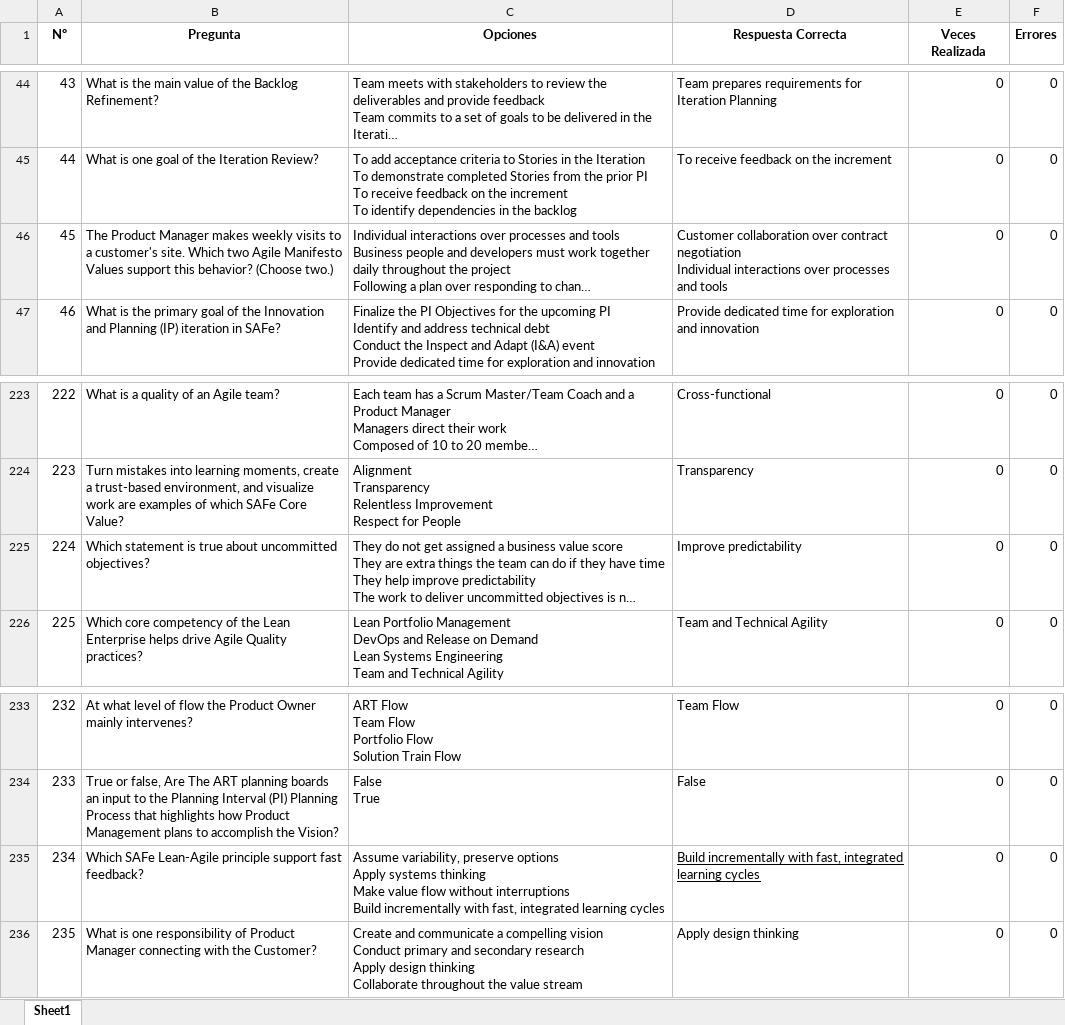
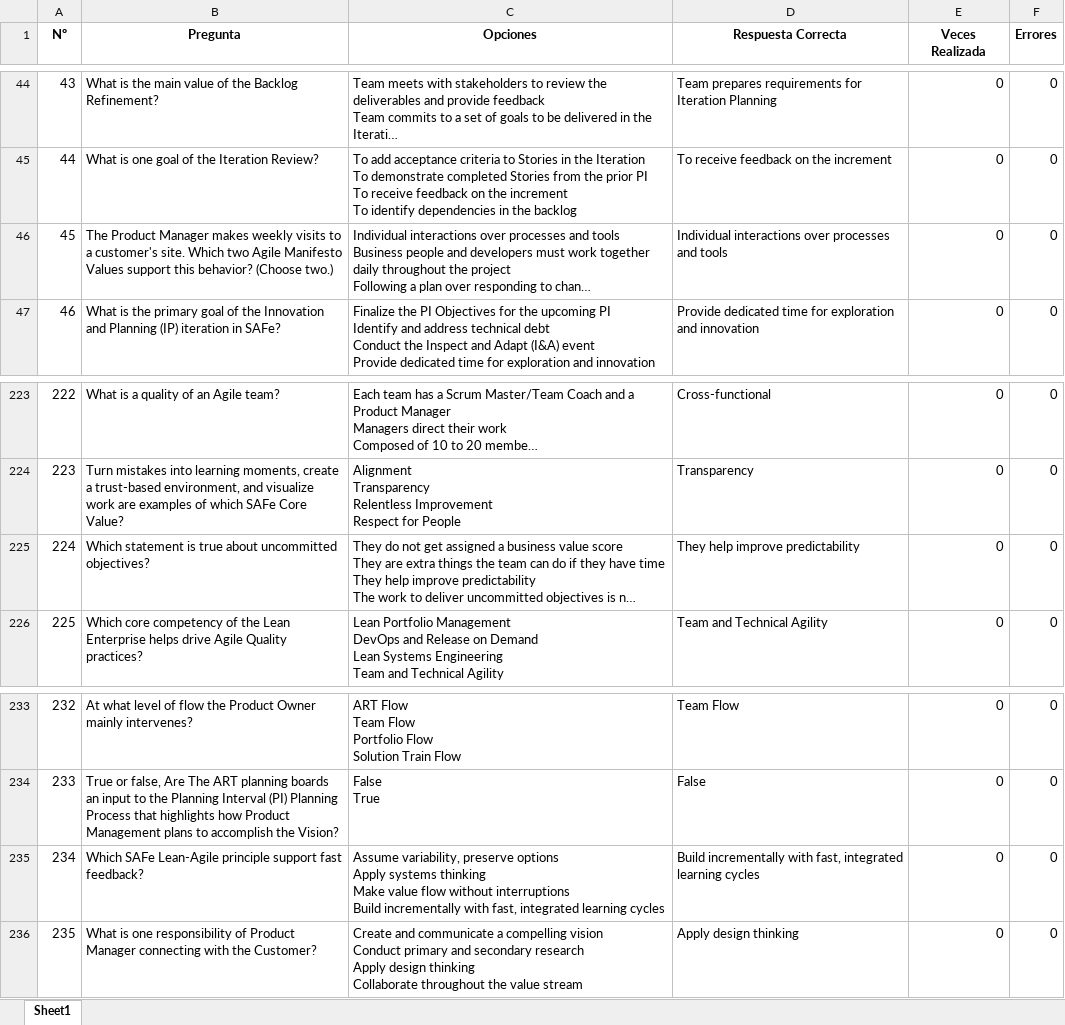
Before and after one commit to Jormart/safe-trainer, an Excel workbook: Agil - Copia de Preguntas_Examen.xlsx, sheet Sheet1, drawn as a sheet; only a part is shown, gaps mark what is left out; long unchanged cells end in …; values as stored, in another font and other column widths than the file's, no borders; ↵ is a line break in a cell; the diff covers the shown part only; the diff names each change by its address in the sheet, - before the commit and + after, or states it on an @@ line.

```diff
--- a/Agil - Copia de Preguntas_Examen.xlsx (sheet Sheet1)
+++ b/Agil - Copia de Preguntas_Examen.xlsx (sheet Sheet1)
-D46 (Respuesta Correcta): Customer collaboration over contract negotiation ↵ Individual interactions…
+D46 (Respuesta Correcta): Individual interactions…
-D225 (Respuesta Correcta): Improve predictability
+D225 (Respuesta Correcta): They help improve predictability
-D235 underline: on
+D235 underline: off
```
Also changed, not shown: 24 edited cells elsewhere in this sheet.
